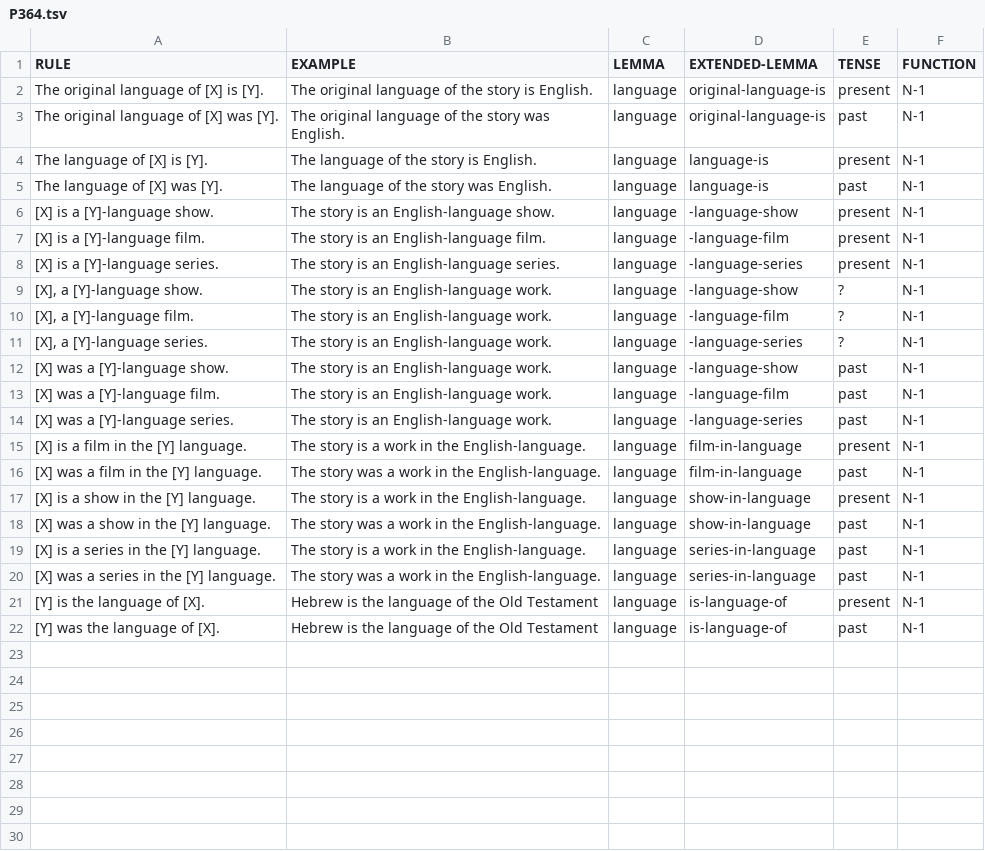
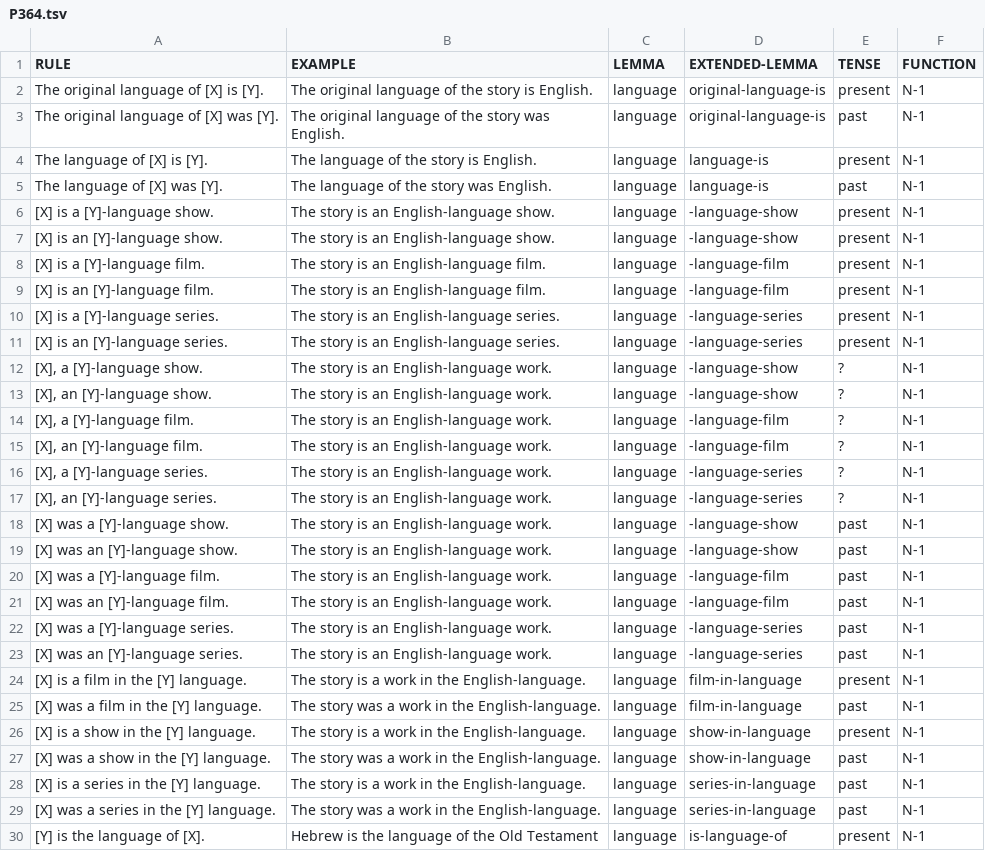
Before and after one commit to yanaiela/lm_meaning, a TSV file: data/pattern_data/P364.tsv, drawn as a sheet; only a part is shown; the shorter side is filled out with more unchanged rows.

Commit message:
P364 added `an` patterns

```diff
--- a/data/pattern_data/P364.tsv
+++ b/data/pattern_data/P364.tsv
@@ -6,10 +6,19 @@ The language of [X] was [Y].	The language of the story was English.	language	lan
 [X] is a [Y]-language show.	The story is an English-language show.	language	-language-show	present	N-1
+[X] is an [Y]-language show.	The story is an English-language show.	language	-language-show	present	N-1
 [X] is a [Y]-language film.	The story is an English-language film.	language	-language-film	present	N-1
+[X] is an [Y]-language film.	The story is an English-language film.	language	-language-film	present	N-1
 [X] is a [Y]-language series.	The story is an English-language series.	language	-language-series	present	N-1
+[X] is an [Y]-language series.	The story is an English-language series.	language	-language-series	present	N-1
 [X], a [Y]-language show.	The story is an English-language work.	language	-language-show	?	N-1
+[X], an [Y]-language show.	The story is an English-language work.	language	-language-show	?	N-1
 [X], a [Y]-language film.	The story is an English-language work.	language	-language-film	?	N-1
+[X], an [Y]-language film.	The story is an English-language work.	language	-language-film	?	N-1
 [X], a [Y]-language series.	The story is an English-language work.	language	-language-series	?	N-1
+[X], an [Y]-language series.	The story is an English-language work.	language	-language-series	?	N-1
 [X] was a [Y]-language show.	The story is an English-language work.	language	-language-show	past	N-1
+[X] was an [Y]-language show.	The story is an English-language work.	language	-language-show	past	N-1
 [X] was a [Y]-language film.	The story is an English-language work.	language	-language-film	past	N-1
+[X] was an [Y]-language film.	The story is an English-language work.	language	-language-film	past	N-1
 [X] was a [Y]-language series.	The story is an English-language work.	language	-language-series	past	N-1
+[X] was an [Y]-language series.	The story is an English-language work.	language	-language-series	past	N-1
 [X] is a film in the [Y] language.	The story is a work in the English-language.	language	film-in-language	present	N-1
```
